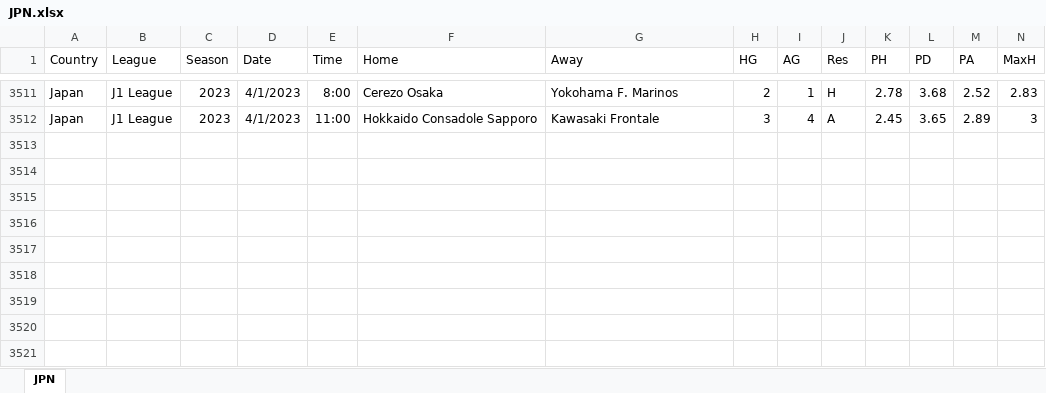
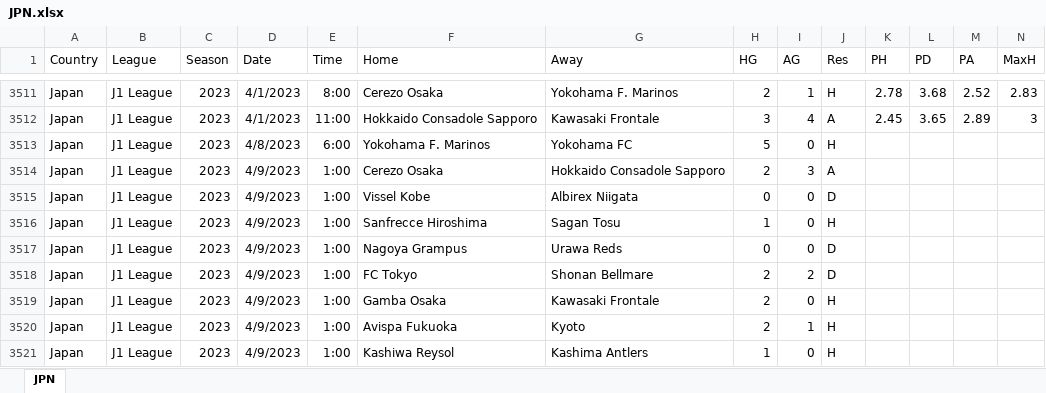
Before and after one commit to houch520/Football_prediction, an Excel workbook: JPN.xlsx, sheet JPN, drawn as a sheet; only a part is shown, gaps mark what is left out; values as stored, in another font and other column widths than the file's, no borders; rows hold the shown columns only; the diff names each change by its address in the sheet, - before the commit and + after, or states it on an @@ line.

```diff
--- a/JPN.xlsx (sheet JPN)
+++ b/JPN.xlsx (sheet JPN)
+row 3513: Japan | J1 League | 2023 | 4/8/2023 | 6:00 | Yokohama F. Marinos | Yokohama FC | 5 | 0 | H
+row 3514: Japan | J1 League | 2023 | 4/9/2023 | 1:00 | Cerezo Osaka | Hokkaido Consadole Sapporo | 2 | 3 | A
+row 3515: Japan | J1 League | 2023 | 4/9/2023 | 1:00 | Vissel Kobe | Albirex Niigata | 0 | 0 | D
+row 3516: Japan | J1 League | 2023 | 4/9/2023 | 1:00 | Sanfrecce Hiroshima | Sagan Tosu | 1 | 0 | H
+row 3517: Japan | J1 League | 2023 | 4/9/2023 | 1:00 | Nagoya Grampus | Urawa Reds | 0 | 0 | D
+row 3518: Japan | J1 League | 2023 | 4/9/2023 | 1:00 | FC Tokyo | Shonan Bellmare | 2 | 2 | D
+row 3519: Japan | J1 League | 2023 | 4/9/2023 | 1:00 | Gamba Osaka | Kawasaki Frontale | 2 | 0 | H
+row 3520: Japan | J1 League | 2023 | 4/9/2023 | 1:00 | Avispa Fukuoka | Kyoto | 2 | 1 | H
+row 3521: Japan | J1 League | 2023 | 4/9/2023 | 1:00 | Kashiwa Reysol | Kashima Antlers | 1 | 0 | H
```
Also changed, not shown: 16 other files.
